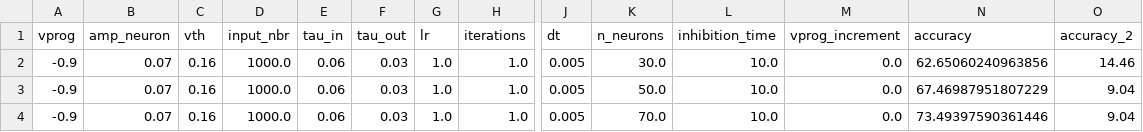
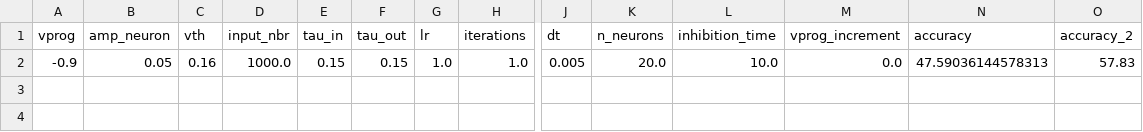
Before and after one commit to nikhil-garg/VDSP_ocl, a CSV file: log_dir/accuracy_log.csv, drawn as a sheet; only a part is shown, gaps mark what is left out; rows hold the shown columns only; the diff names each change by its address in the sheet, - before the commit and + after, or states it on an @@ line.

```diff
--- a/log_dir/accuracy_log.csv
+++ b/log_dir/accuracy_log.csv
-B2 (amp_neuron): 0.07
+B2 (amp_neuron): 0.05
-E2 (tau_in): 0.06
+E2 (tau_in): 0.15
-F2 (tau_out): 0.03
+F2 (tau_out): 0.15
-K2 (n_neurons): 30.0
+K2 (n_neurons): 20.0
-N2 (accuracy): 62.65060240963856
+N2 (accuracy): 47.59036144578313
-O2 (accuracy_2): 14.46
+O2 (accuracy_2): 57.83
-row 3: -0.9 | 0.07 | 0.16 | 1000.0 | 0.06 | 0.03 | 1.0 | 1.0 | 0.005 | 50.0 | 10.0 | 0.0 | 67.46987951807229 | 9.04
-row 4: -0.9 | 0.07 | 0.16 | 1000.0 | 0.06 | 0.03 | 1.0 | 1.0 | 0.005 | 70.0 | 10.0 | 0.0 | 73.49397590361446 | 9.04
```
Also changed, not shown: 31 other files.
